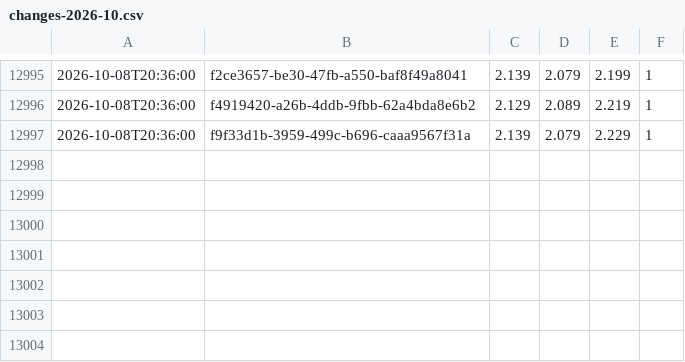
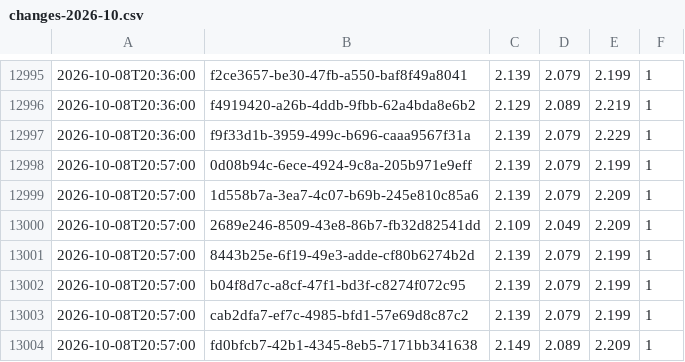
Before and after one commit to KapahutE/tankpreise, a CSV file: data/changes-2026-10.csv, drawn as a sheet; only a part is shown, gaps mark what is left out; the diff names each change by its address in the sheet, - before the commit and + after, or states it on an @@ line.

```diff
--- a/data/changes-2026-10.csv
+++ b/data/changes-2026-10.csv
+row 12998: 2026-10-08T20:57:00 | 0d08b94c-6ece-4924-9c8a-205b971e9eff | 2.139 | 2.079 | 2.199 | 1
+row 12999: 2026-10-08T20:57:00 | 1d558b7a-3ea7-4c07-b69b-245e810c85a6 | 2.139 | 2.079 | 2.209 | 1
+row 13000: 2026-10-08T20:57:00 | 2689e246-8509-43e8-86b7-fb32d82541dd | 2.109 | 2.049 | 2.209 | 1
+row 13001: 2026-10-08T20:57:00 | 8443b25e-6f19-49e3-adde-cf80b6274b2d | 2.139 | 2.079 | 2.199 | 1
+row 13002: 2026-10-08T20:57:00 | b04f8d7c-a8cf-47f1-bd3f-c8274f072c95 | 2.139 | 2.079 | 2.199 | 1
+row 13003: 2026-10-08T20:57:00 | cab2dfa7-ef7c-4985-bfd1-57e69d8c87c2 | 2.139 | 2.079 | 2.199 | 1
+row 13004: 2026-10-08T20:57:00 | fd0bfcb7-42b1-4345-8eb5-7171bb341638 | 2.149 | 2.089 | 2.209 | 1
```
Also changed, not shown: 20 other files.
